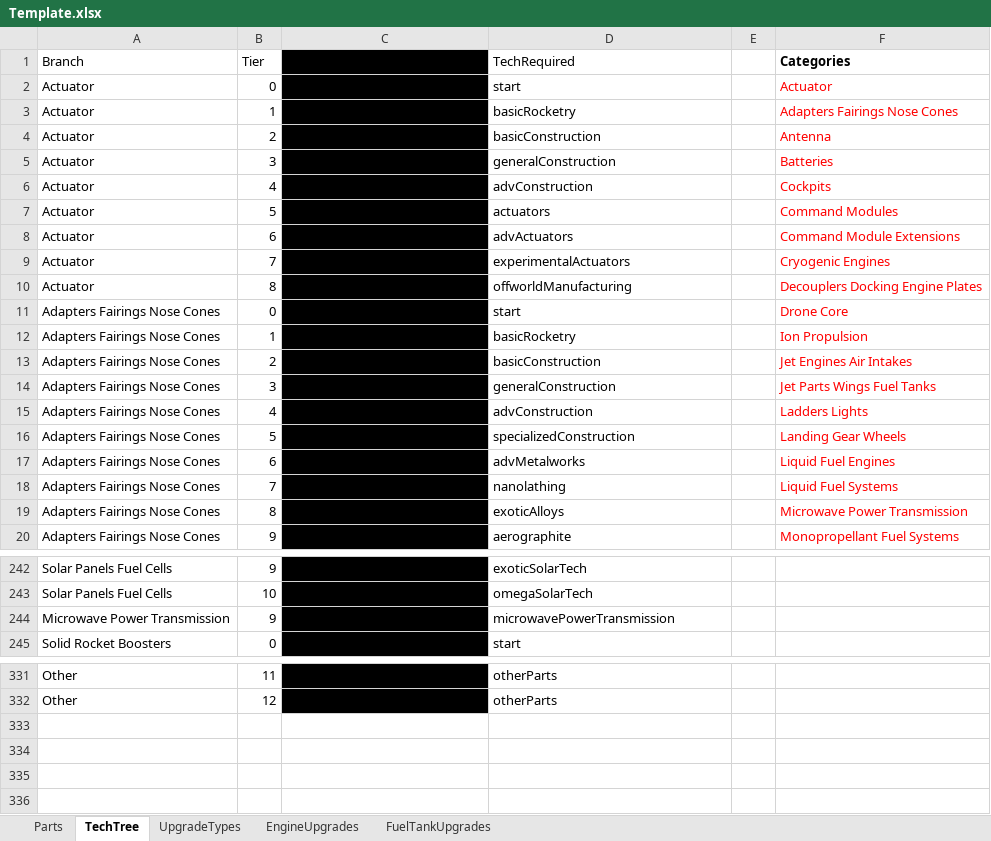
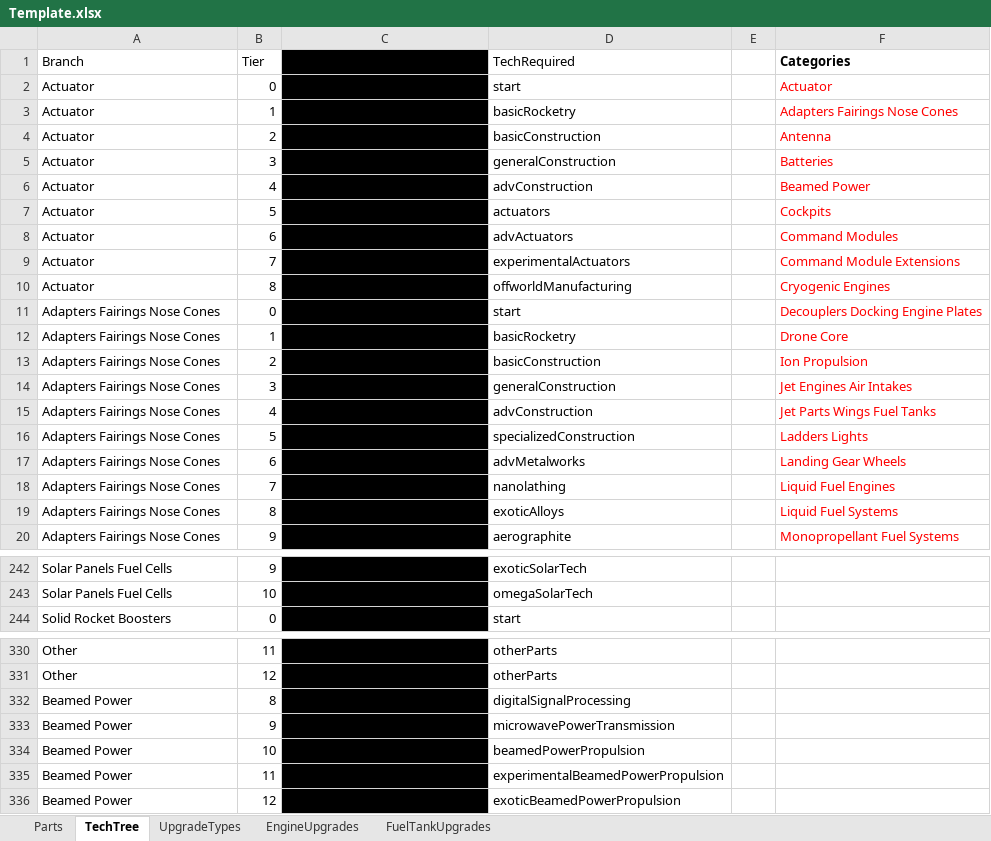
Before and after one commit to hemeac/kiwiTechTree, an Excel workbook: Source/Template.xlsx, sheet TechTree, drawn as a sheet; only a part is shown, gaps mark what is left out; values as stored, in another font and other column widths than the file's, no borders; removed rows and columns are numbered as before the commit, all else as after; the diff names each change by its address in the sheet, - before the commit and + after, or states it on an @@ line.

Commit message:
Beamed Power Plugin, StarLink Satellite, XingYun 2 Support
Added Beamed Power Plugin, StarLink Satellite, XingYun 2 Support; Moved incorrectly placed relay satelite in NFE. Updated Template.xlsx

```diff
--- a/Source/Template.xlsx (sheet TechTree)
+++ b/Source/Template.xlsx (sheet TechTree)
-F6 (Categories): Cockpits
+F6 (Categories): Beamed Power
-F7 (Categories): Command Modules
+F7 (Categories): Cockpits
-F8 (Categories): Command Module Extensions
+F8 (Categories): Command Modules
-F9 (Categories): Cryogenic Engines
+F9 (Categories): Command Module Extensions
-F10 (Categories): Decouplers Docking Engine Plates
+F10 (Categories): Cryogenic Engines
-F11 (Categories): Drone Core
+F11 (Categories): Decouplers Docking Engine Plates
-F12 (Categories): Ion Propulsion
+F12 (Categories): Drone Core
-F13 (Categories): Jet Engines Air Intakes
+F13 (Categories): Ion Propulsion
-F14 (Categories): Jet Parts Wings Fuel Tanks
+F14 (Categories): Jet Engines Air Intakes
-F15 (Categories): Ladders Lights
+F15 (Categories): Jet Parts Wings Fuel Tanks
-F16 (Categories): Landing Gear Wheels
+F16 (Categories): Ladders Lights
-F17 (Categories): Liquid Fuel Engines
+F17 (Categories): Landing Gear Wheels
-F18 (Categories): Liquid Fuel Systems
+F18 (Categories): Liquid Fuel Engines
-F19 (Categories): Microwave Power Transmission
+F19 (Categories): Liquid Fuel Systems
-row 244: Microwave Power Transmission | 9 | Microwave Power Transmission9 | microwavePowerTransmission
+row 332: Beamed Power | 8 | Beamed Power8 | digitalSignalProcessing
+row 333: Beamed Power | 9 | Beamed Power9 | microwavePowerTransmission
+row 334: Beamed Power | 10 | Beamed Power10 | beamedPowerPropulsion
+row 335: Beamed Power | 11 | Beamed Power11 | experimentalBeamedPowerPropulsion
+row 336: Beamed Power | 12 | Beamed Power12 | exoticBeamedPowerPropulsion
```
Also changed, not shown: sheet Parts, formulas that keep their value, 16 other files.
